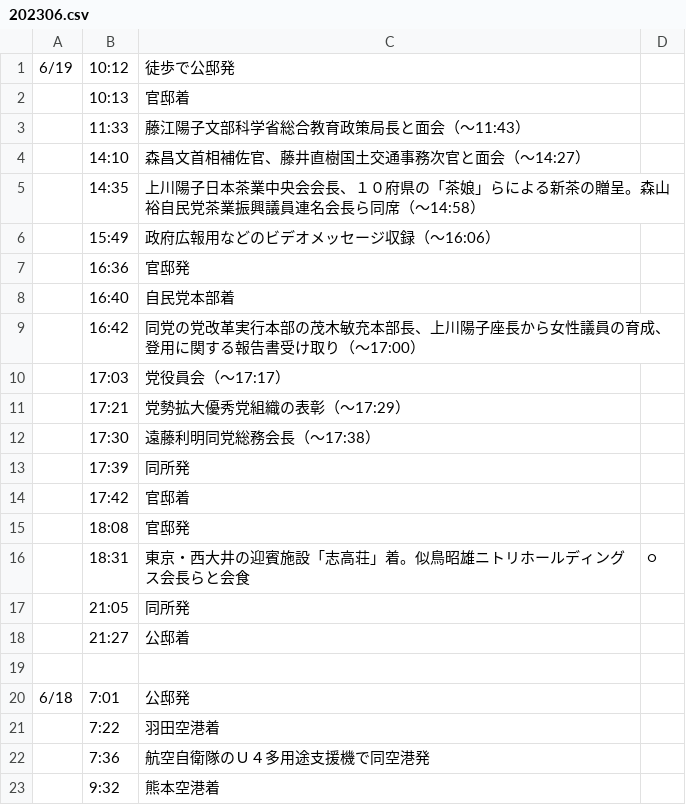
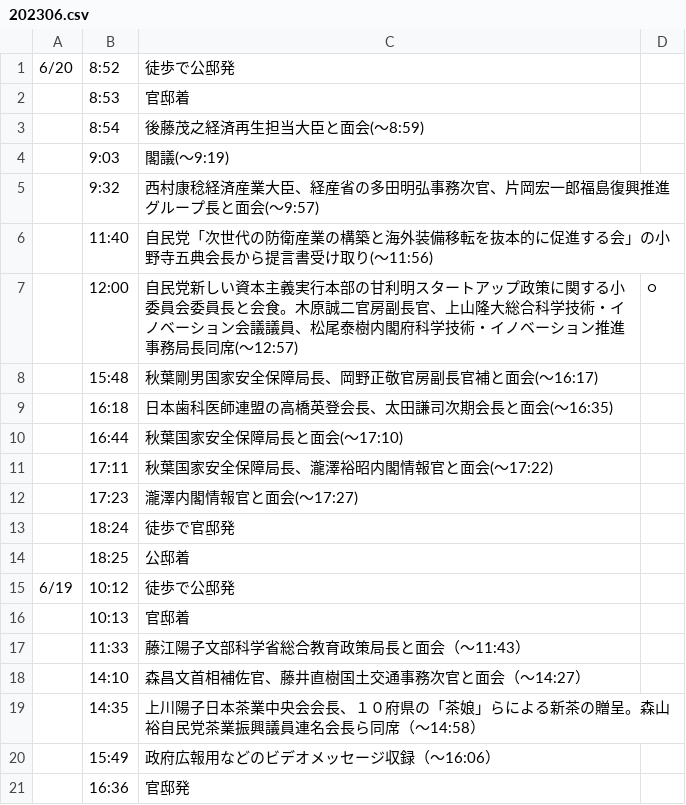
Before and after one commit to yuokada/Prime-Minister-movements, a CSV file: original/202306.csv, drawn as a sheet; only a part is shown; the shorter side is filled out with more unchanged rows.

Commit message:
[skip ci] Update crawled files

```diff
--- a/original/202306.csv
+++ b/original/202306.csv
@@ -1 +1,15 @@
+6/20	8:52	徒歩で公邸発
+	8:53	官邸着
+	8:54	後藤茂之経済再生担当大臣と面会(～8:59)
+	9:03	閣議(～9:19)
+	9:32	西村康稔経済産業大臣、経産省の多田明弘事務次官、片岡宏一郎福島復興推進グループ長と面会(～9:57)
+	11:40	自民党「次世代の防衛産業の構築と海外装備移転を抜本的に促進する会」の小野寺五典会長から提言書受け取り(～11:56)
+	12:00	自民党新しい資本主義実行本部の甘利明スタートアップ政策に関する小委員会委員長と会食。木原誠二官房副長官、上山隆大総合科学技術・イノベーション会議議員、松尾泰樹内閣府科学技術・イノベーション推進事務局長同席(～12:57)	○
+	15:48	秋葉剛男国家安全保障局長、岡野正敬官房副長官補と面会(～16:17)
+	16:18	日本歯科医師連盟の高橋英登会長、太田謙司次期会長と面会(～16:35)
+	16:44	秋葉国家安全保障局長と面会(～17:10)
+	17:11	秋葉国家安全保障局長、瀧澤裕昭内閣情報官と面会(～17:22)
+	17:23	瀧澤内閣情報官と面会(～17:27)
+	18:24	徒歩で官邸発
+	18:25	公邸着
 6/19	10:12	徒歩で公邸発
```
